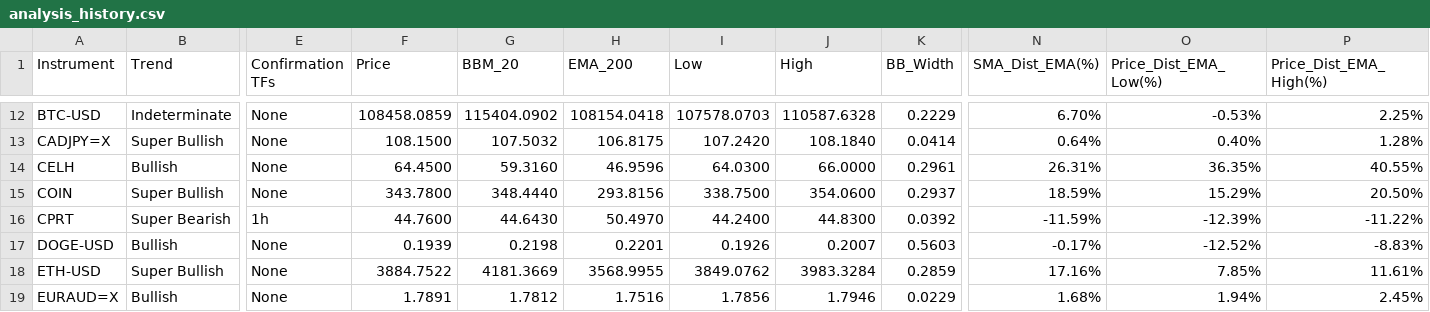
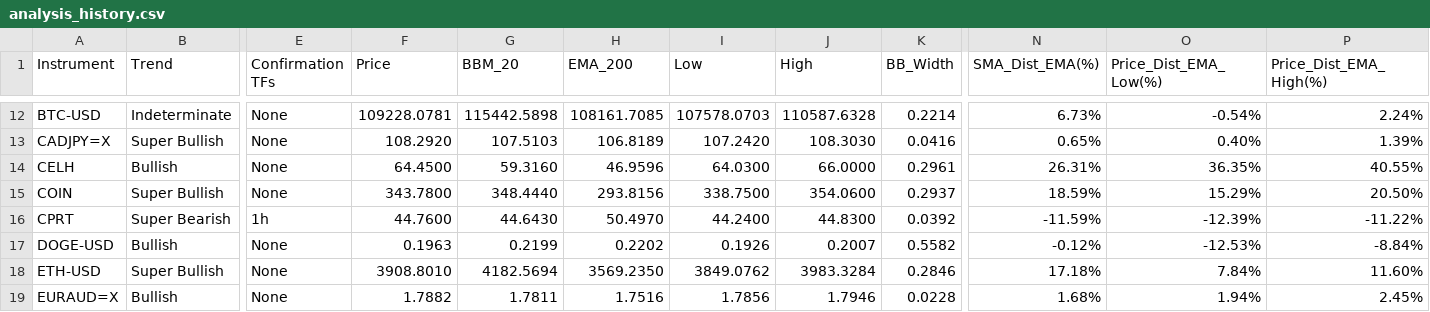
Before and after one commit to leongewv/automated-ticker-analyzer, a CSV file: analysis_history.csv, drawn as a sheet; only a part is shown, gaps mark what is left out; the diff covers the shown part only; the diff names each change by its address in the sheet, - before the commit and + after, or states it on an @@ line.

```diff
--- a/analysis_history.csv
+++ b/analysis_history.csv
-F12 (Price): 108458.0859
+F12 (Price): 109228.0781
-G12 (BBM_20): 115404.0902
+G12 (BBM_20): 115442.5898
-H12 (EMA_200): 108154.0418
+H12 (EMA_200): 108161.7085
-K12 (BB_Width): 0.2229
+K12 (BB_Width): 0.2214
-N12 (SMA_Dist_EMA(%)): 6.70%
+N12 (SMA_Dist_EMA(%)): 6.73%
-O12 (Price_Dist_EMA_Low(%)): -0.53%
+O12 (Price_Dist_EMA_Low(%)): -0.54%
-P12 (Price_Dist_EMA_High(%)): 2.25%
+P12 (Price_Dist_EMA_High(%)): 2.24%
-F13 (Price): 108.1500
+F13 (Price): 108.2920
-G13 (BBM_20): 107.5032
+G13 (BBM_20): 107.5103
-H13 (EMA_200): 106.8175
+H13 (EMA_200): 106.8189
-J13 (High): 108.1840
+J13 (High): 108.3030
-K13 (BB_Width): 0.0414
+K13 (BB_Width): 0.0416
-N13 (SMA_Dist_EMA(%)): 0.64%
+N13 (SMA_Dist_EMA(%)): 0.65%
-P13 (Price_Dist_EMA_High(%)): 1.28%
+P13 (Price_Dist_EMA_High(%)): 1.39%
-F17 (Price): 0.1939
+F17 (Price): 0.1963
-G17 (BBM_20): 0.2198
+G17 (BBM_20): 0.2199
-H17 (EMA_200): 0.2201
+H17 (EMA_200): 0.2202
-K17 (BB_Width): 0.5603
+K17 (BB_Width): 0.5582
-N17 (SMA_Dist_EMA(%)): -0.17%
+N17 (SMA_Dist_EMA(%)): -0.12%
-O17 (Price_Dist_EMA_Low(%)): -12.52%
+O17 (Price_Dist_EMA_Low(%)): -12.53%
-P17 (Price_Dist_EMA_High(%)): -8.83%
+P17 (Price_Dist_EMA_High(%)): -8.84%
-F18 (Price): 3884.7522
+F18 (Price): 3908.8010
-G18 (BBM_20): 4181.3669
+G18 (BBM_20): 4182.5694
-H18 (EMA_200): 3568.9955
+H18 (EMA_200): 3569.2350
-K18 (BB_Width): 0.2859
+K18 (BB_Width): 0.2846
-N18 (SMA_Dist_EMA(%)): 17.16%
+N18 (SMA_Dist_EMA(%)): 17.18%
-O18 (Price_Dist_EMA_Low(%)): 7.85%
+O18 (Price_Dist_EMA_Low(%)): 7.84%
-P18 (Price_Dist_EMA_High(%)): 11.61%
+P18 (Price_Dist_EMA_High(%)): 11.60%
-F19 (Price): 1.7891
+F19 (Price): 1.7882
-G19 (BBM_20): 1.7812
+G19 (BBM_20): 1.7811
-K19 (BB_Width): 0.0229
+K19 (BB_Width): 0.0228
```
Also changed, not shown: 143 edited cells elsewhere in this file.
